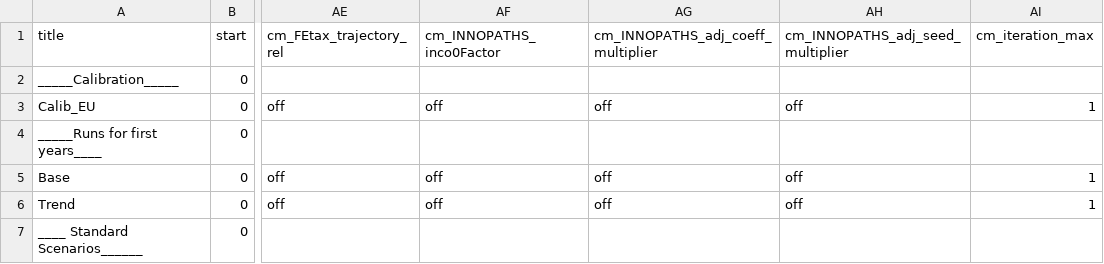
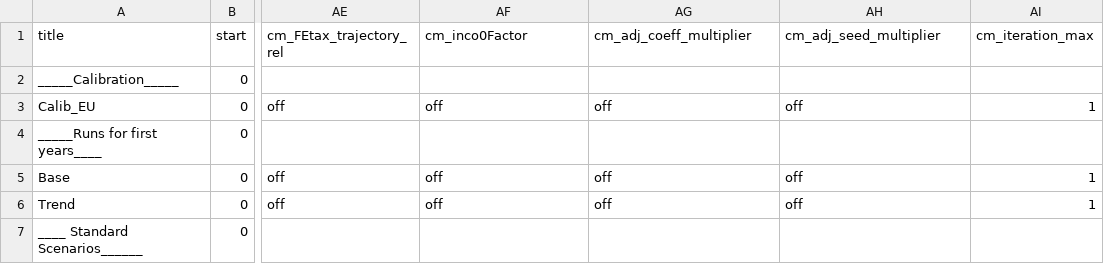
Before and after one commit to remindmodel/remind, a CSV file: config/21_regions_EU11/scenario_config_21_EU11_ARIADNE.csv, drawn as a sheet; only a part is shown, gaps mark what is left out; the diff names each change by its address in the sheet, - before the commit and + after, or states it on an @@ line.

```diff
--- a/config/21_regions_EU11/scenario_config_21_EU11_ARIADNE.csv
+++ b/config/21_regions_EU11/scenario_config_21_EU11_ARIADNE.csv
-AF1: cm_INNOPATHS_inco0Factor
+AF1: cm_inco0Factor
-AG1: cm_INNOPATHS_adj_coeff_multiplier
+AG1: cm_adj_coeff_multiplier
-AH1: cm_INNOPATHS_adj_seed_multiplier
+AH1: cm_adj_seed_multiplier
```
Also changed, not shown: config/21_regions_EU11/scenario_config_21_EU11_ECEMF.csv, config/21_regions_EU11/scenario_config_21_EU11_Fit_for_55_sensitivity.csv, 22 other files.
